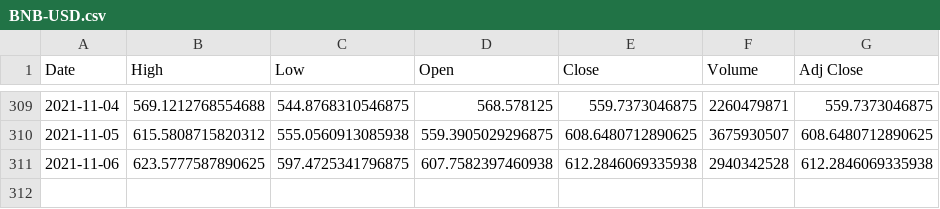
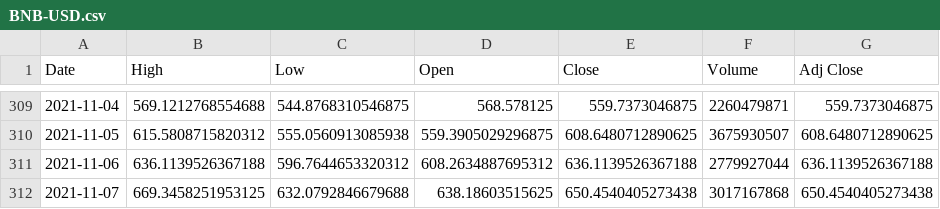
Before and after one commit to wansze/Cryptocurrency-Analysis-Python, a CSV file: database/BNB-USD.csv, drawn as a sheet; only a part is shown, gaps mark what is left out.

```diff
--- a/database/BNB-USD.csv
+++ b/database/BNB-USD.csv
@@ -310,2 +310,3 @@ Date,High,Low,Open,Close,Volume,Adj Close
 2021-11-05,615.5808715820312,555.0560913085938,559.3905029296875,608.6480712890625,3675930507,608.6480712890625
-2021-11-06,623.5777587890625,597.4725341796875,607.7582397460938,612.2846069335938,2940342528,612.2846069335938
+2021-11-06,636.1139526367188,596.7644653320312,608.2634887695312,636.1139526367188,2779927044,636.1139526367188
+2021-11-07,669.3458251953125,632.0792846679688,638.18603515625,650.4540405273438,3017167868,650.4540405273438
```
Also changed, not shown: database/BTC-USD.csv, database/ETH-USD.csv, 3 other files.
